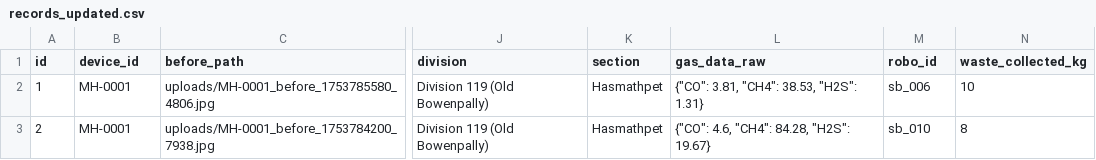
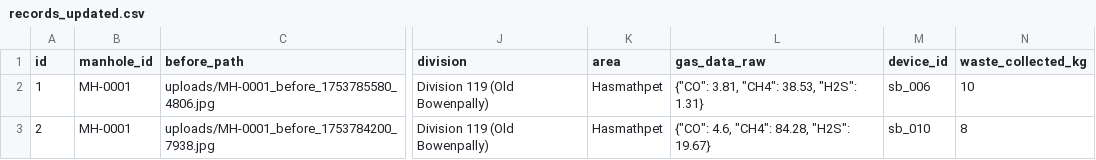
Before and after one commit to shudhanvi/SHUDH_ANVI_MAIN, a CSV file: public/datafiles/records_updated.csv, drawn as a sheet; only a part is shown, gaps mark what is left out; the diff names each change by its address in the sheet, - before the commit and + after, or states it on an @@ line.

```diff
--- a/public/datafiles/records_updated.csv
+++ b/public/datafiles/records_updated.csv
-B1: device_id
+B1: manhole_id
-K1: section
+K1: area
-M1: robo_id
+M1: device_id
```
Also changed, not shown: 4 other files.
